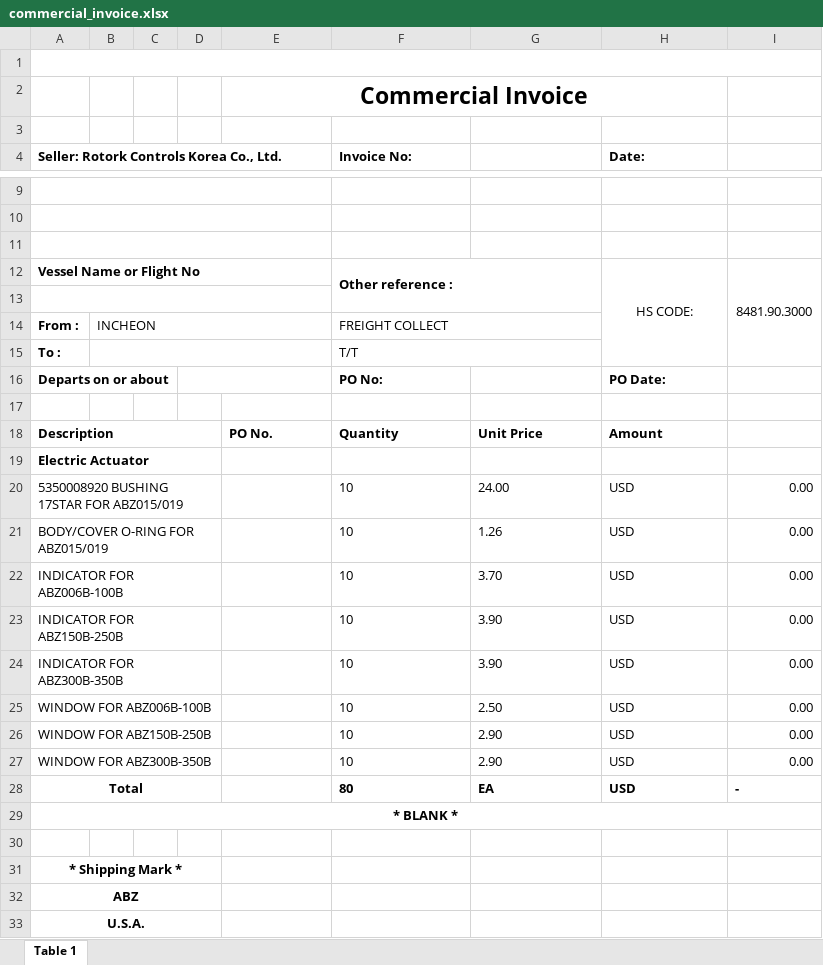
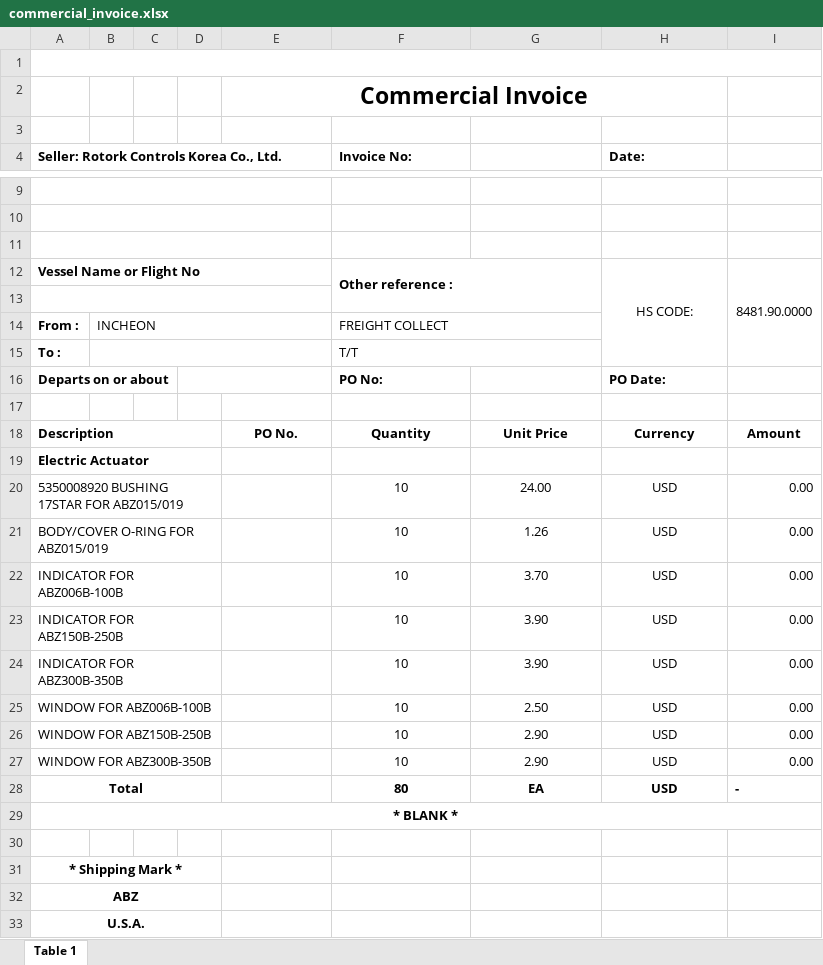
Before and after one commit to JeongTaekBang/noahAutomation, an Excel workbook: templates/commercial_invoice.xlsx, sheet Table 1, drawn as a sheet; only a part is shown, gaps mark what is left out; values as stored, in another font and other column widths than the file's, no borders; charts and pictures not drawn; the diff names each change by its address in the sheet, - before the commit and + after, or states it on an @@ line.

```diff
--- a/templates/commercial_invoice.xlsx (sheet Table 1)
+++ b/templates/commercial_invoice.xlsx (sheet Table 1)
-I12: 8481.90.3000
+I12: 8481.90.0000
-E18:H18 alignment: left
+E18:H18 alignment: center
-H18 (Date:): Amount
+H18 (Date:): Currency
-I18: (empty)
+I18: Amount
-F20:H28 alignment: left
+F20:H28 alignment: center
```
Also changed, not shown: templates/final_invoice.xlsx, templates/order_confirmation.xlsx, 1 other file.
